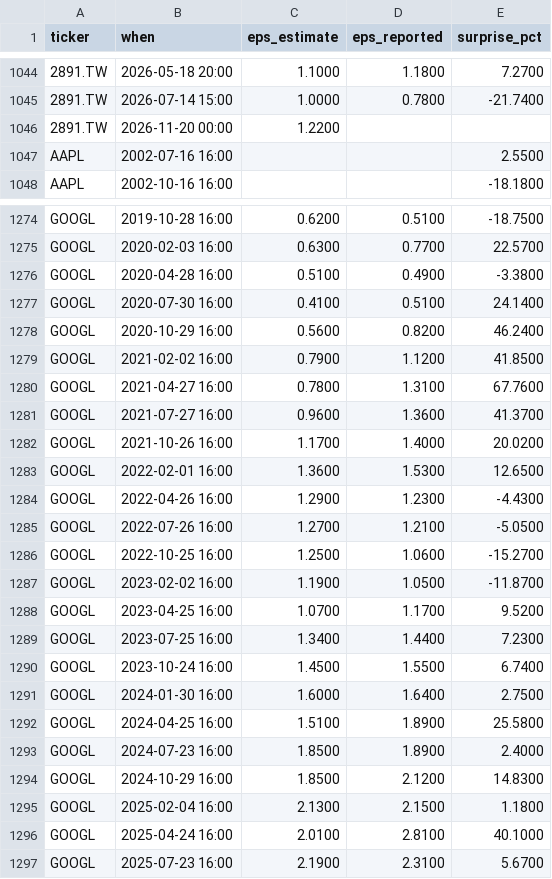
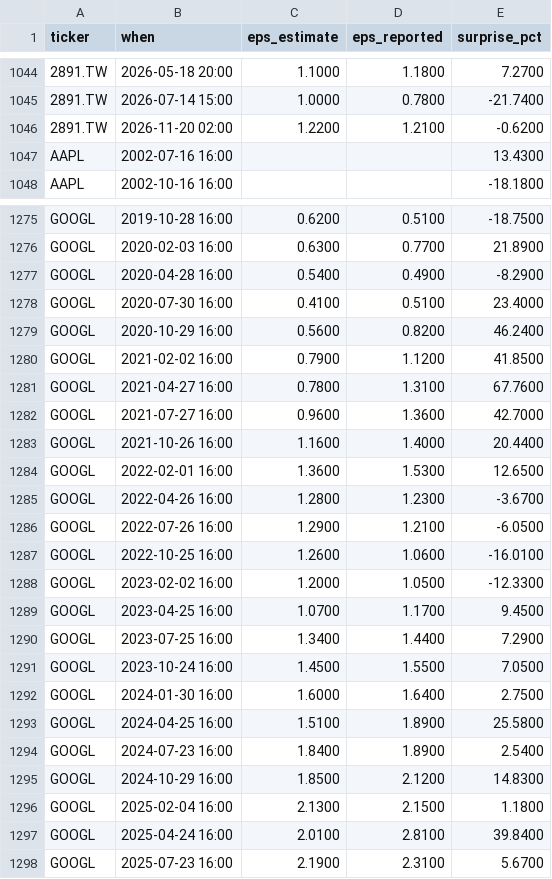
Before and after one commit to ebenezer61/ebenezer61.github.io, a CSV file: tools/stocks/cache/earnings.csv, drawn as a sheet; only a part is shown, gaps mark what is left out; addresses are those after the commit; the diff covers the shown part only; the diff names each change by its address in the sheet, - before the commit and + after, or states it on an @@ line.

```diff
--- a/tools/stocks/cache/earnings.csv
+++ b/tools/stocks/cache/earnings.csv
-B1046 (when): 2026-11-20 00:00
+B1046 (when): 2026-11-20 02:00
-D1046 (eps_reported): (empty)
+D1046 (eps_reported): 1.2100
-E1046 (surprise_pct): (empty)
+E1046 (surprise_pct): -0.6200
-E1047 (surprise_pct): 2.5500
+E1047 (surprise_pct): 13.4300
-E1276 (surprise_pct): 22.5700
+E1276 (surprise_pct): 21.8900
-C1277 (eps_estimate): 0.5100
+C1277 (eps_estimate): 0.5400
-E1277 (surprise_pct): -3.3800
+E1277 (surprise_pct): -8.2900
-E1278 (surprise_pct): 24.1400
+E1278 (surprise_pct): 23.4000
-E1282 (surprise_pct): 41.3700
+E1282 (surprise_pct): 42.7000
-C1283 (eps_estimate): 1.1700
+C1283 (eps_estimate): 1.1600
-E1283 (surprise_pct): 20.0200
+E1283 (surprise_pct): 20.4400
-C1285 (eps_estimate): 1.2900
+C1285 (eps_estimate): 1.2800
-E1285 (surprise_pct): -4.4300
+E1285 (surprise_pct): -3.6700
-C1286 (eps_estimate): 1.2700
+C1286 (eps_estimate): 1.2900
-E1286 (surprise_pct): -5.0500
+E1286 (surprise_pct): -6.0500
-C1287 (eps_estimate): 1.2500
+C1287 (eps_estimate): 1.2600
-E1287 (surprise_pct): -15.2700
+E1287 (surprise_pct): -16.0100
-C1288 (eps_estimate): 1.1900
+C1288 (eps_estimate): 1.2000
-E1288 (surprise_pct): -11.8700
+E1288 (surprise_pct): -12.3300
-E1289 (surprise_pct): 9.5200
+E1289 (surprise_pct): 9.4500
-E1290 (surprise_pct): 7.2300
+E1290 (surprise_pct): 7.2900
-E1291 (surprise_pct): 6.7400
+E1291 (surprise_pct): 7.0500
-C1294 (eps_estimate): 1.8500
+C1294 (eps_estimate): 1.8400
-E1294 (surprise_pct): 2.4000
+E1294 (surprise_pct): 2.5400
-E1297 (surprise_pct): 40.1000
+E1297 (surprise_pct): 39.8400
```
Also changed, not shown: 1 added row and 143 edited cells elsewhere in this file, 4 other files.
